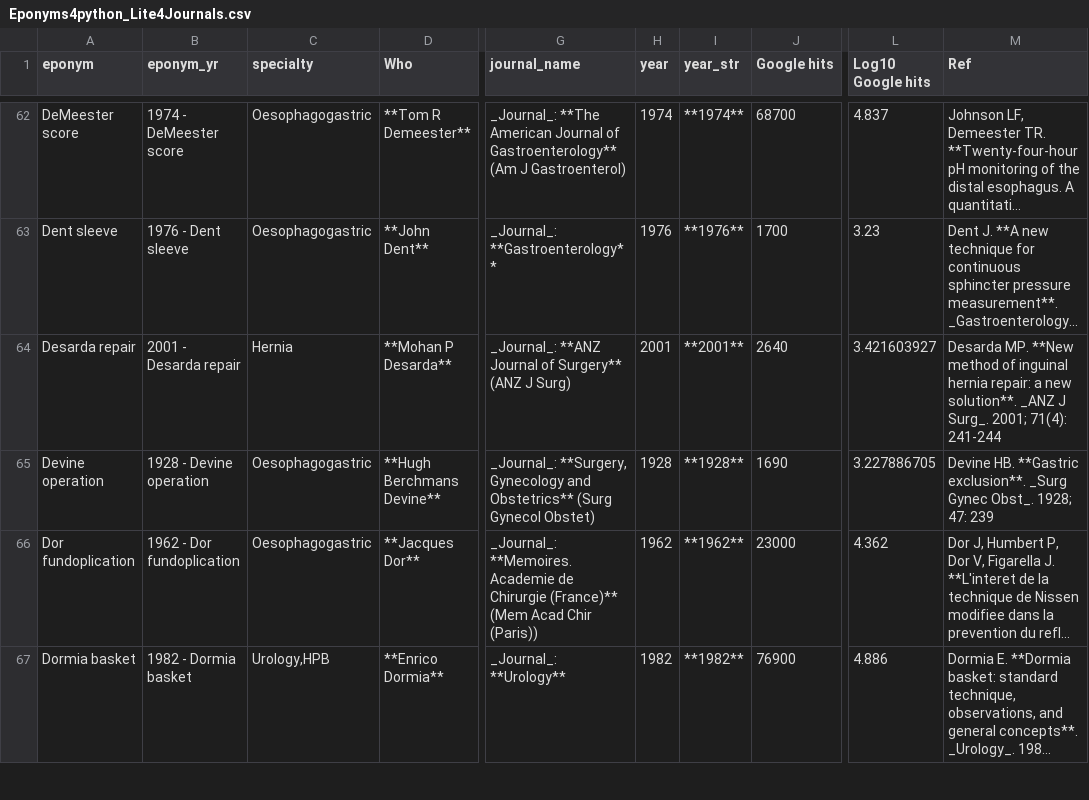
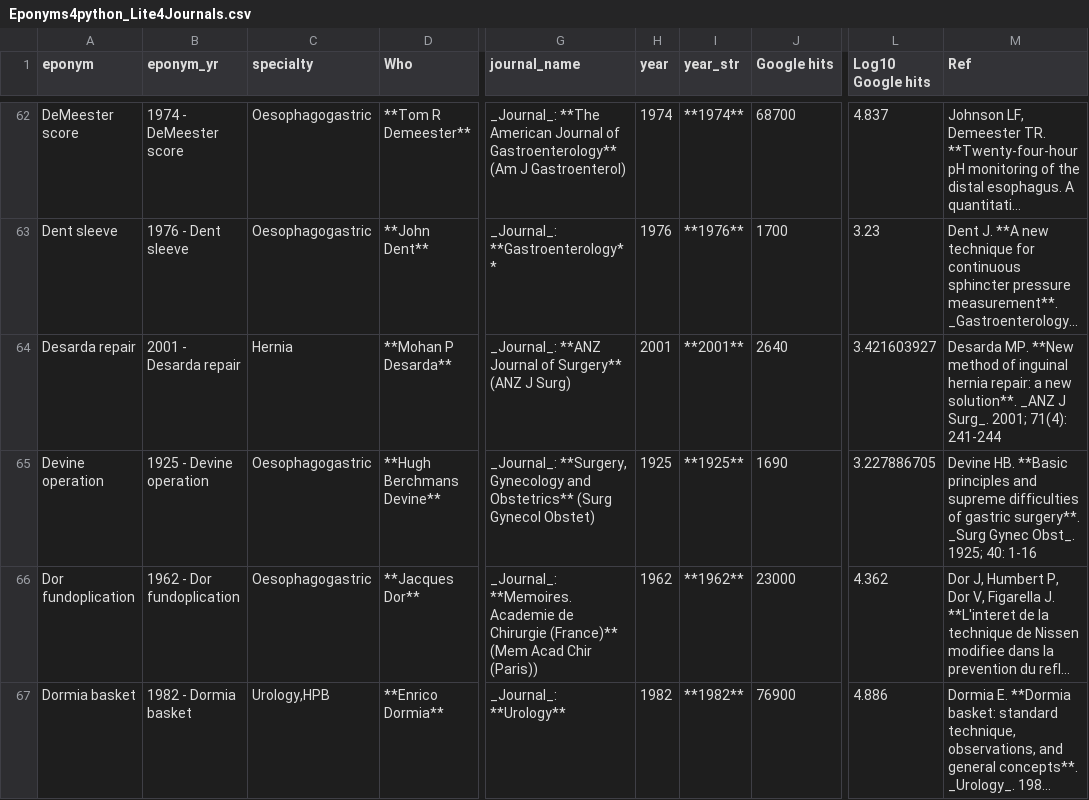
Before and after one commit to HayesAJ83/SurgicalEps_01, a CSV file: Eponyms4python_Lite4Journals.csv, drawn as a sheet; only a part is shown, gaps mark what is left out; long unchanged cells end in …; the diff names each change by its address in the sheet, - before the commit and + after, or states it on an @@ line.

```diff
--- a/Eponyms4python_Lite4Journals.csv
+++ b/Eponyms4python_Lite4Journals.csv
-B65 (eponym_yr): 1928 - Devine operation
+B65 (eponym_yr): 1925 - Devine operation
-H65 (year): 1928
+H65 (year): 1925
-I65 (year_str): **1928**
+I65 (year_str): **1925**
-M65 (Ref): Devine HB. **Gastric exclusion**. _Surg Gynec Obst_. 1928; 47: 239
+M65 (Ref): Devine HB. **Basic principles and supreme difficulties of gastric surgery**. _Surg Gynec Obst_. 1925; 40: 1-16
```
Also changed, not shown: Eponyms4python_Lite.csv.
